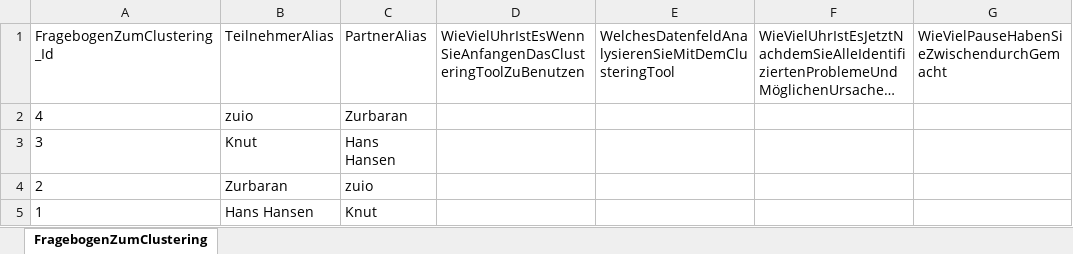
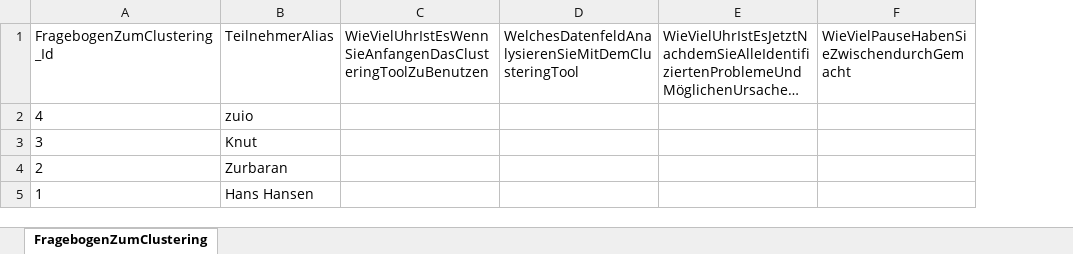
Before and after one commit to Project-KONDA/data-value-clustering, an Excel workbook: DataValueClustering/workshop/workshop_files/analysis_forms/Fragebogen zum Clustering.xlsx, sheet FragebogenZumClustering, drawn as a sheet; only a part is shown; long unchanged cells end in …; values as stored, in another font and other column widths than the file's, no borders; the diff names each change by its address in the sheet, - before the commit and + after, or states it on an @@ line.

Commit message:
Update test files for workshop script

```diff
--- a/DataValueClustering/workshop/workshop_files/analysis_forms/Fragebogen zum Clustering.xlsx (sheet FragebogenZumClustering)
+++ b/DataValueClustering/workshop/workshop_files/analysis_forms/Fragebogen zum Clustering.xlsx (sheet FragebogenZumClustering)
-column C, rows 1-5: PartnerAlias | Zurbaran | Hans Hansen | zuio | Knut
```
Also changed, not shown: DataValueClustering/workshop/workshop_files/analysis_forms/Fragebogen zur Werteliste.xlsx, 7 other files.
